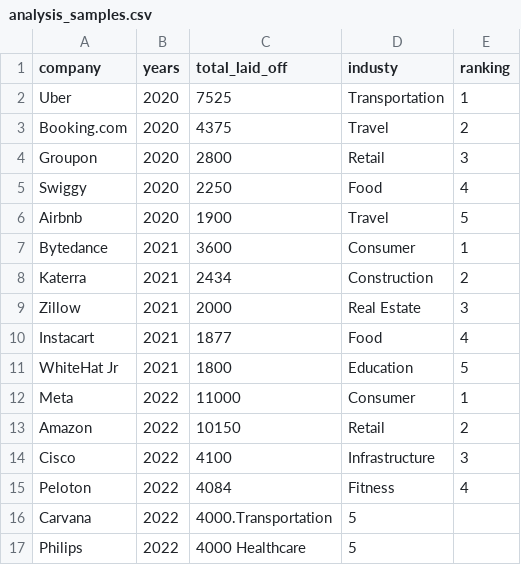
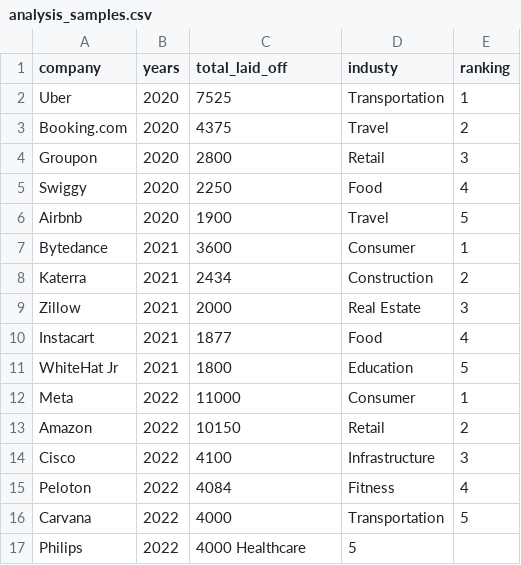
Before and after one commit to EsraaSamy38/SQL-Exploratory-Data-Analysis-Project, a CSV file: output/analysis_samples.csv, drawn as a sheet.

Commit message:
Update analysis_samples.csv

```diff
--- a/output/analysis_samples.csv
+++ b/output/analysis_samples.csv
@@ -15,3 +15,3 @@ Cisco,2022,4100,Infrastructure,3
 Peloton,2022,4084,Fitness,4
-Carvana,2022,4000.Transportation,5
+Carvana,2022,4000,Transportation,5
 Philips,2022,4000	Healthcare,5
```
